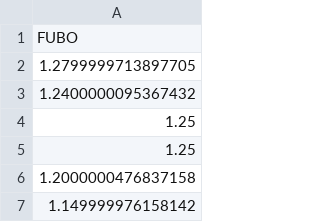
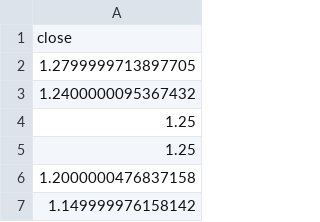
Before and after one commit to Ethan-Stephenson/stockHack, a CSV file: TEST.csv, drawn as a sheet; only a part is shown.

Commit message:
Data visualizer for predicting set of days idk

```diff
--- a/TEST.csv
+++ b/TEST.csv
@@ -1,2 +1,2 @@
-FUBO
+close
 1.2799999713897705
```
Also changed, not shown: 3 other files.
